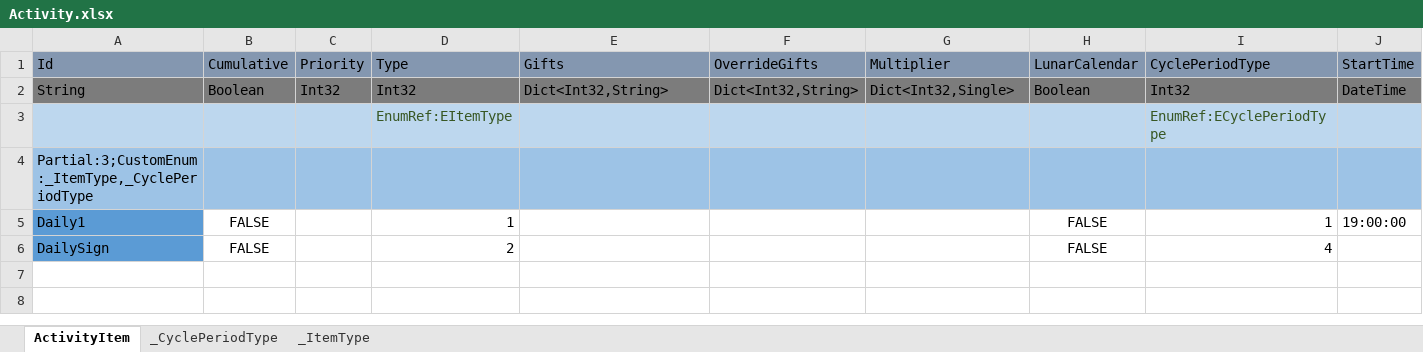
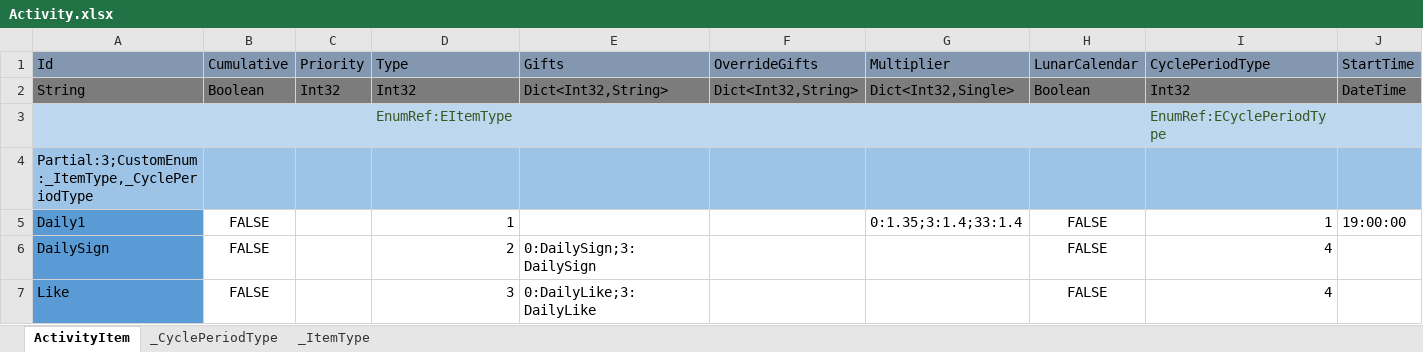
Before and after one commit to wu1274704958/bililive_dm, an Excel workbook: resource/excel_bar/Activity.xlsx, sheet ActivityItem, drawn as a sheet; only a part is shown; values as stored, in another font and other column widths than the file's, no borders; rows hold the shown columns only; the diff names each change by its address in the sheet, - before the commit and + after, or states it on an @@ line.

```diff
--- a/resource/excel_bar/Activity.xlsx (sheet ActivityItem)
+++ b/resource/excel_bar/Activity.xlsx (sheet ActivityItem)
-G5: (empty)
+G5: 0:1.35;3:1.4;33:1.4
-E6: (empty)
+E6: 0:DailySign;3:DailySign
+row 7: Like | FALSE |  | 3 | 0:DailyLike;3:DailyLike |  |  | FALSE | 4
```
Also changed, not shown: resource/excel_bar/CommonConfig.xlsx, resource/excel_bar/Gift.xlsx, 18 other files.
